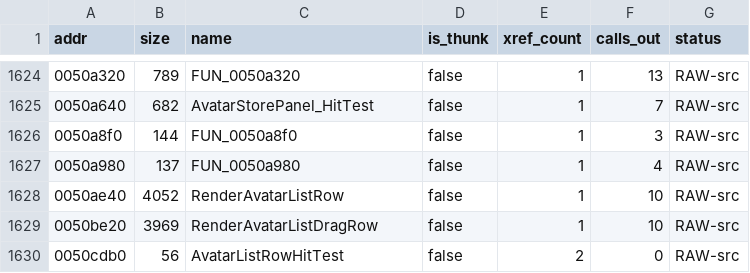
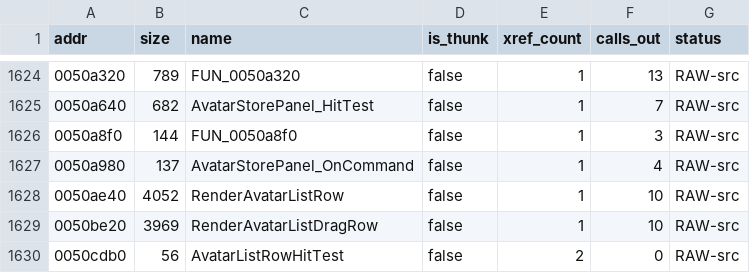
Before and after one commit to colemancda/GunBound-Decomp, a CSV file: PROGRESS.csv, drawn as a sheet; only a part is shown, gaps mark what is left out.

Commit message:
Name FUN_0050a980 AvatarStorePanel_OnCommand.
Slot 7 of vtable 0x557eb8, which only BuildAvatarStorePanel installs
(0x509ea5) and Widget.h records as CAvatarStorePanel's. Slot 7 is
CWidget::OnCommand(evt, id, arg): this in ECX from 0x50a992, ret 0xc on
both exits, and both end in Widget_OnCommandDefault with this. Its
evt-0x2000 arm takes the report from the panel's id-0 scrollbar, which
BuildAvatarStorePanel sizes from the catalog count. It stores the
position as the page base at state7+0x454, the value
AvatarStorePanel_HitTest adds to its row index.

The header records two known gaps. Widget_OnCommandDefault lacks this.
The EnqueueInputEvent call drops its EAX queue (0x795070, the input
ring), which is the open per-site recovery that EnqueueInputEvent.c
tracks.

```diff
--- a/PROGRESS.csv
+++ b/PROGRESS.csv
@@ -1626,3 +1626,3 @@ addr,size,name,is_thunk,xref_count,calls_out,status
 0050a8f0,144,FUN_0050a8f0,false,1,3,RAW-src
-0050a980,137,FUN_0050a980,false,1,4,RAW-src
+0050a980,137,AvatarStorePanel_OnCommand,false,1,4,RAW-src
 0050ae40,4052,RenderAvatarListRow,false,1,10,RAW-src
```
Also changed, not shown: 3 other files.
